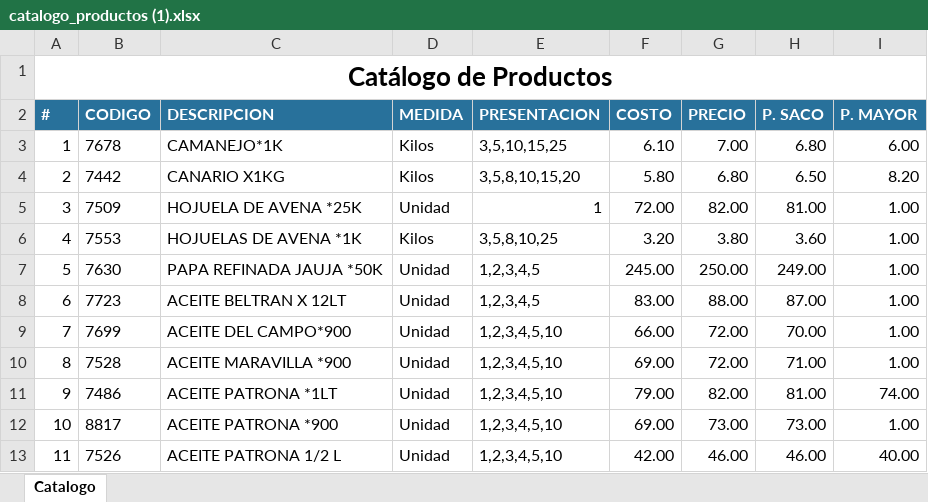
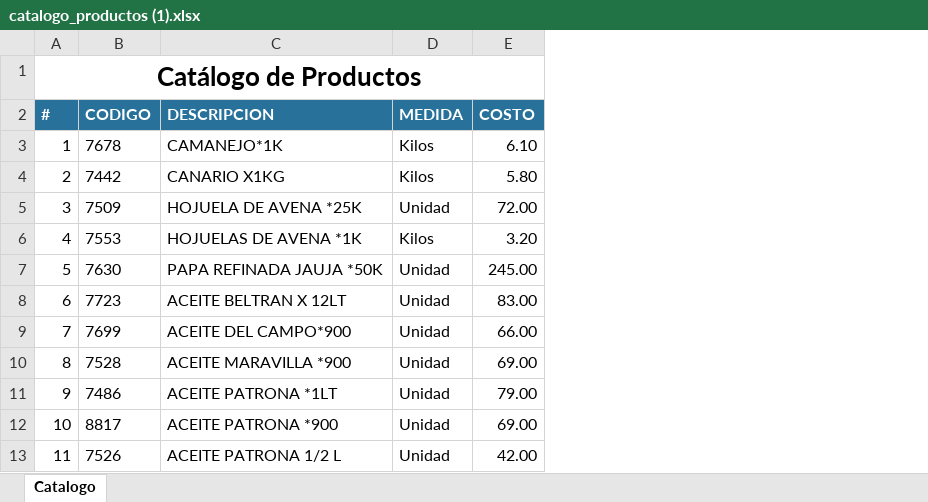
Before and after one commit to victorcanchari61-collab/distributor, an Excel workbook: catalogo_productos (1).xlsx, sheet Catalogo, drawn as a sheet; only a part is shown; values as stored, in another font and other column widths than the file's, no borders; the diff names each change by its address in the sheet, - before the commit and + after, or states it on an @@ line.

Commit message:
feat: optimizar la asignación de precios en la importación de productos

```diff
--- a/catalogo_productos (1).xlsx (sheet Catalogo)
+++ b/catalogo_productos (1).xlsx (sheet Catalogo)
-column E (PRESENTACION), rows 3-13: 3,5,10,15,25 | 3,5,8,10,15,20 | 1 | 3,5,8,10,25 | 1,2,3,4,5 | 1,2,3,4,5 | 1,2,3,4,5,10 | 1,2,3,4,5,10 | 1,2,3,4,5,10 | 1,2,3,4,5,10 | 1,2,3,4,5,10
-column G (PRECIO), rows 3-13: 7.00 | 6.80 | 82.00 | 3.80 | 250.00 | 88.00 | 72.00 | 72.00 | 82.00 | 73.00 | 46.00
-column H (P. SACO), rows 3-13: 6.80 | 6.50 | 81.00 | 3.60 | 249.00 | 87.00 | 70.00 | 71.00 | 81.00 | 73.00 | 46.00
-column I (P. MAYOR), rows 3-13: 6.00 | 8.20 | 1.00 | 1.00 | 1.00 | 1.00 | 1.00 | 1.00 | 74.00 | 1.00 | 40.00
```
Also changed, not shown: 1 other file.
